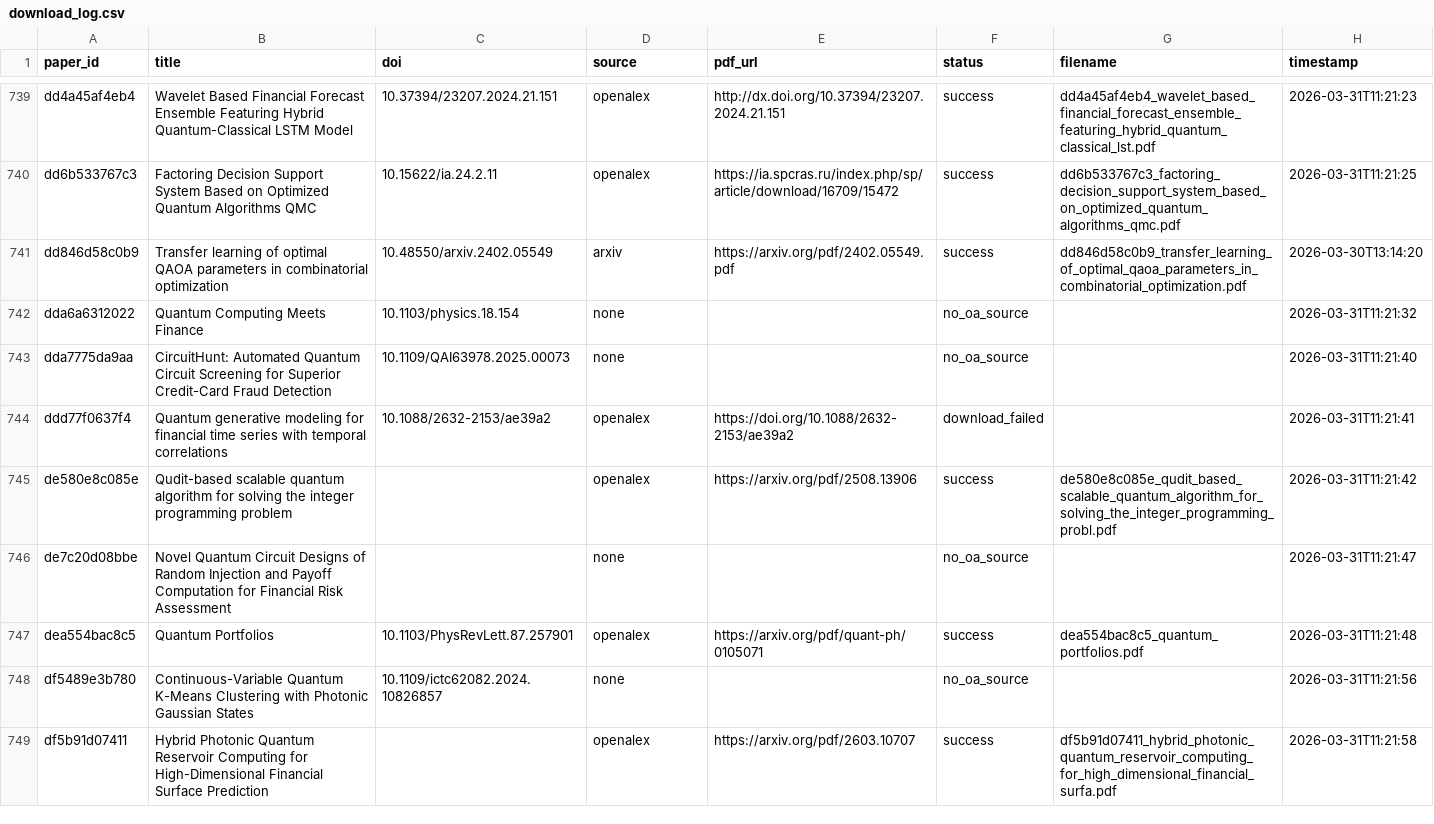
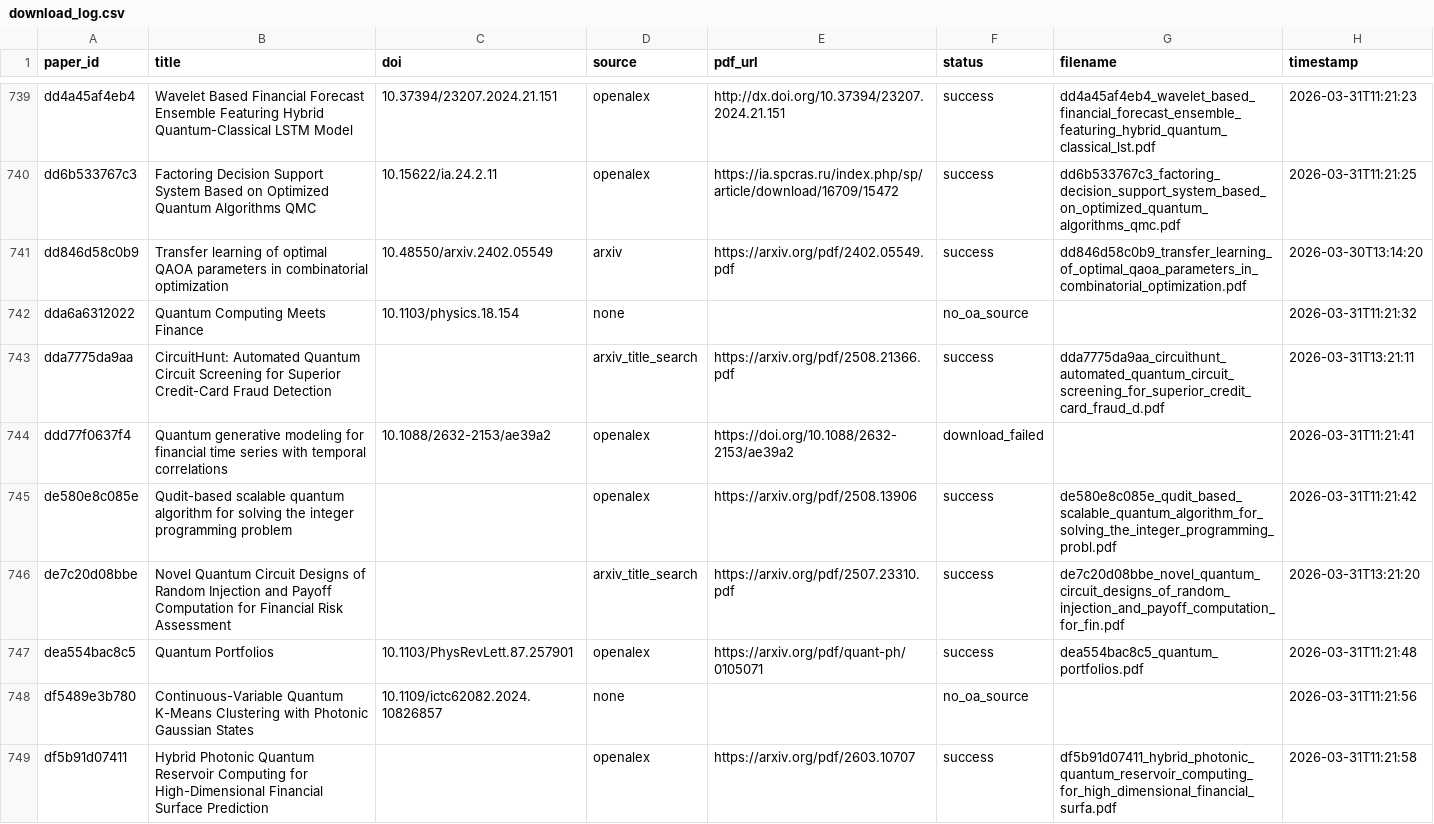
Before and after one commit to vallahrich/quantum-finance-slr, a CSV file: 08_full_texts/download_log.csv, drawn as a sheet; only a part is shown, gaps mark what is left out; the diff covers the shown part only.

```diff
--- a/08_full_texts/download_log.csv
+++ b/08_full_texts/download_log.csv
@@ -742,6 +742,6 @@ dd846d58c0b9,Transfer learning of optimal QAOA parameters in combinatorial optim
 dda6a6312022,Quantum Computing Meets Finance,10.1103/physics.18.154,none,,no_oa_source,,2026-03-31T11:21:32
-dda7775da9aa,CircuitHunt: Automated Quantum Circuit Screening for Superior Credit-Card Fraud Detection,10.1109/QAI63978.2025.00073,none,,no_oa_source,,2026-03-31T11:21:40
+dda7775da9aa,CircuitHunt: Automated Quantum Circuit Screening for Superior Credit-Card Fraud Detection,,arxiv_title_search,https://arxiv.org/pdf/2508.21366.pdf,success,dda7775da9aa_circuithunt_automated_quantum_circuit_screening_for_superior_credit_card_fraud_d.pdf,2026-03-31T13:21:11
 ddd77f0637f4,Quantum generative modeling for financial time series with temporal correlations,10.1088/2632-2153/ae39a2,openalex,https://doi.org/10.1088/2632-2153/ae39a2,download_failed,,2026-03-31T11:21:41
 de580e8c085e,Qudit-based scalable quantum algorithm for solving the integer programming problem,,openalex,https://arxiv.org/pdf/2508.13906,success,de580e8c085e_qudit_based_scalable_quantum_algorithm_for_solving_the_integer_programming_probl.pdf,2026-03-31T11:21:42
-de7c20d08bbe,Novel Quantum Circuit Designs of Random Injection and Payoff Computation for Financial Risk Assessment,,none,,no_oa_source,,2026-03-31T11:21:47
+de7c20d08bbe,Novel Quantum Circuit Designs of Random Injection and Payoff Computation for Financial Risk Assessment,,arxiv_title_search,https://arxiv.org/pdf/2507.23310.pdf,success,de7c20d08bbe_novel_quantum_circuit_designs_of_random_injection_and_payoff_computation_for_fin.pdf,2026-03-31T13:21:20
 dea554bac8c5,Quantum Portfolios,10.1103/PhysRevLett.87.257901,openalex,https://arxiv.org/pdf/quant-ph/0105071,success,dea554bac8c5_quantum_portfolios.pdf,2026-03-31T11:21:48
```
Also changed, not shown: 146 edited cells elsewhere in this file, 30 other files.
